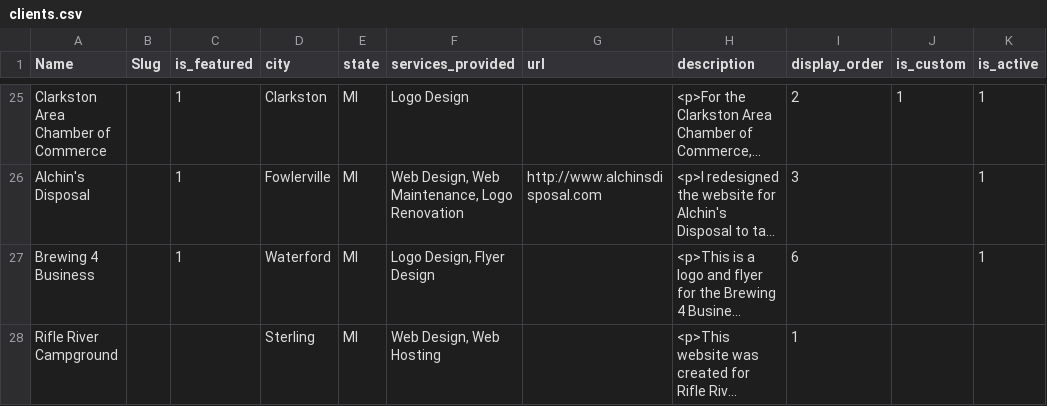
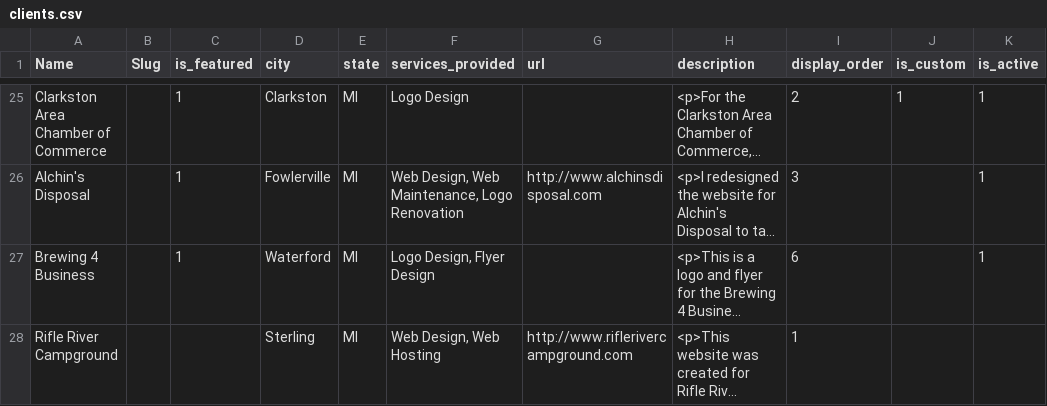
Before and after one commit to crandelldesign/crandelldesign, a CSV file: public/data/clients.csv, drawn as a sheet; only a part is shown, gaps mark what is left out; long unchanged cells end in …; the diff names each change by its address in the sheet, - before the commit and + after, or states it on an @@ line.

Commit message:
Update clients.csv

```diff
--- a/public/data/clients.csv
+++ b/public/data/clients.csv
-G28 (url): (empty)
+G28 (url): http://www.riflerivercampground.com
```
